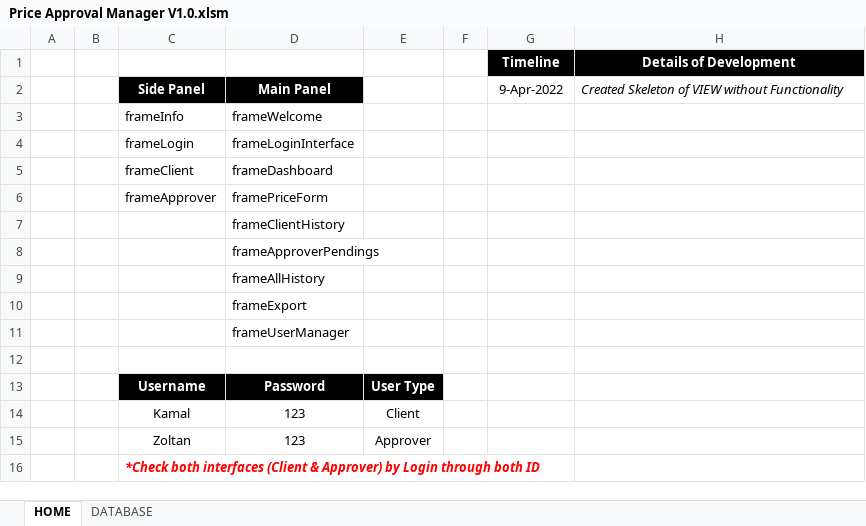
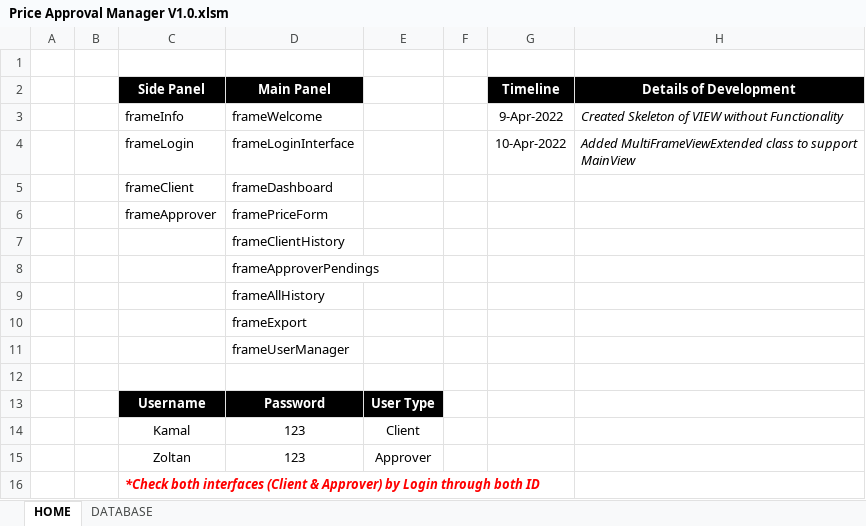
Before and after one commit to tothzola/price-manager, an Excel workbook: Price Approval Manager V1.0.xlsm, sheet HOME, drawn as a sheet; values as stored, in another font and other column widths than the file's, no borders; charts and pictures not drawn; the diff names each change by its address in the sheet, - before the commit and + after, or states it on an @@ line.

Commit message:
Update Price Approval Manager V1.0.xlsm
Added MultiFrameViewExtended class to support MainView

```diff
--- a/Price Approval Manager V1.0.xlsm (sheet HOME)
+++ b/Price Approval Manager V1.0.xlsm (sheet HOME)
-row 1:  |  |  |  |  |  | Timeline | Details of Development
+row 1: (empty)
-G1:H1 fill: #000000
+G1:H1 fill: none
-G2: 9-Apr-2022
+G2: Timeline
@@ G2:H2 fill: none → #000000, bold: off → on, text colour: black → #FFFFFF @@
-H2: Created Skeleton of VIEW without Functionality
+H2: Details of Development
@@ H2 italic: on → off, alignment: left → center @@
-G3 (Timeline): (empty)
+G3 (Timeline): 9-Apr-2022
-H3 (Details of Development): (empty)
+H3 (Details of Development): Created Skeleton of VIEW without Functionality
-G4 (Timeline): (empty)
+G4 (Timeline): 10-Apr-2022
-H4 (Details of Development): (empty)
+H4 (Details of Development): Added MultiFrameViewExtended class to support MainView
```
